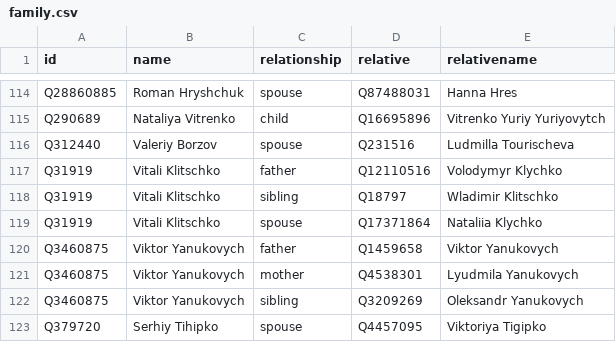
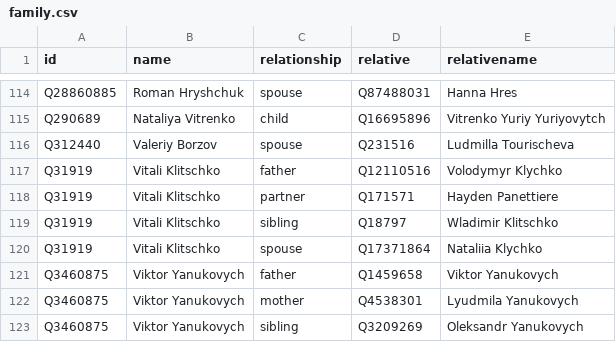
Before and after one commit to every-politician-scrapers/ukraine-cabinet, a CSV file: html/family.csv, drawn as a sheet; only a part is shown, gaps mark what is left out; the shorter side is filled out with more unchanged rows.

```diff
--- a/html/family.csv
+++ b/html/family.csv
@@ -117,2 +117,3 @@ Q312440,Valeriy Borzov,spouse,Q231516,Ludmilla Tourischeva
 Q31919,Vitali Klitschko,father,Q12110516,Volodymyr Klychko
+Q31919,Vitali Klitschko,partner,Q171571,Hayden Panettiere
 Q31919,Vitali Klitschko,sibling,Q18797,Wladimir Klitschko
```
Also changed, not shown: html/legislators.csv.
